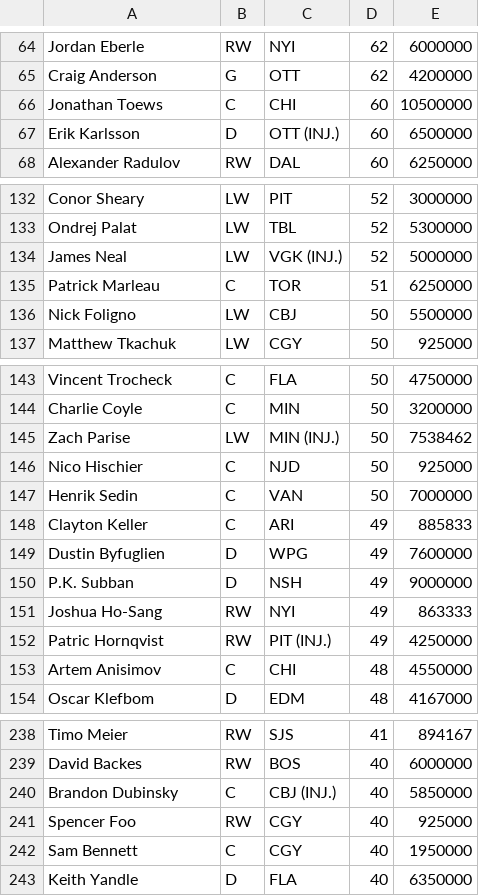
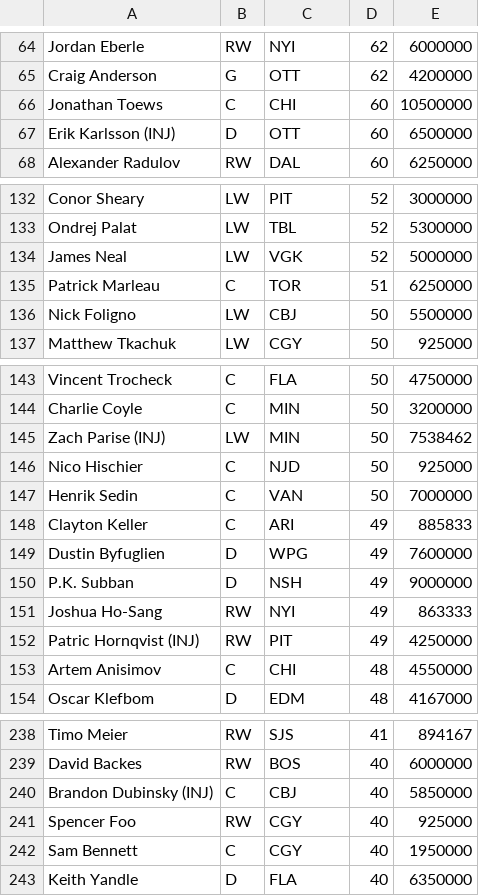
Before and after one commit to maximestlaurent/PoolOptimizer, a CSV file: Pool Optimizer/Data/2017-2018.csv, drawn as a sheet; only a part is shown, gaps mark what is left out; the diff covers the shown part only.

```diff
--- a/Pool Optimizer/Data/2017-2018.csv
+++ b/Pool Optimizer/Data/2017-2018.csv
@@ -66,3 +66,3 @@ Craig Anderson;G;OTT;62;4200000
 Jonathan Toews;C;CHI;60;10500000
-Erik Karlsson;D;OTT (INJ.);60;6500000
+Erik Karlsson (INJ);D;OTT;60;6500000
 Alexander Radulov;RW;DAL;60;6250000
@@ -133,3 +133,3 @@ Conor Sheary;LW;PIT;52;3000000
 Ondrej Palat;LW;TBL;52;5300000
-James Neal;LW;VGK (INJ.);52;5000000
+James Neal;LW;VGK;52;5000000
 Patrick Marleau;C;TOR;51;6250000
@@ -144,3 +144,3 @@ Vincent Trocheck;C;FLA;50;4750000
 Charlie Coyle;C;MIN;50;3200000
-Zach Parise;LW;MIN (INJ.);50;7538462
+Zach Parise (INJ);LW;MIN;50;7538462
 Nico Hischier;C;NJD;50;925000
@@ -151,3 +151,3 @@ P.K. Subban;D;NSH;49;9000000
 Joshua Ho-Sang;RW;NYI;49;863333
-Patric Hornqvist;RW;PIT (INJ.);49;4250000
+Patric Hornqvist (INJ);RW;PIT;49;4250000
 Artem Anisimov;C;CHI;48;4550000
@@ -239,3 +239,3 @@ Timo Meier;RW;SJS;41;894167
 David Backes;RW;BOS;40;6000000
-Brandon Dubinsky;C;CBJ (INJ.);40;5850000
+Brandon Dubinsky (INJ);C;CBJ;40;5850000
 Spencer Foo;RW;CGY;40;925000
```
Also changed, not shown: 3 edited cells elsewhere in this file, 3 other files.
